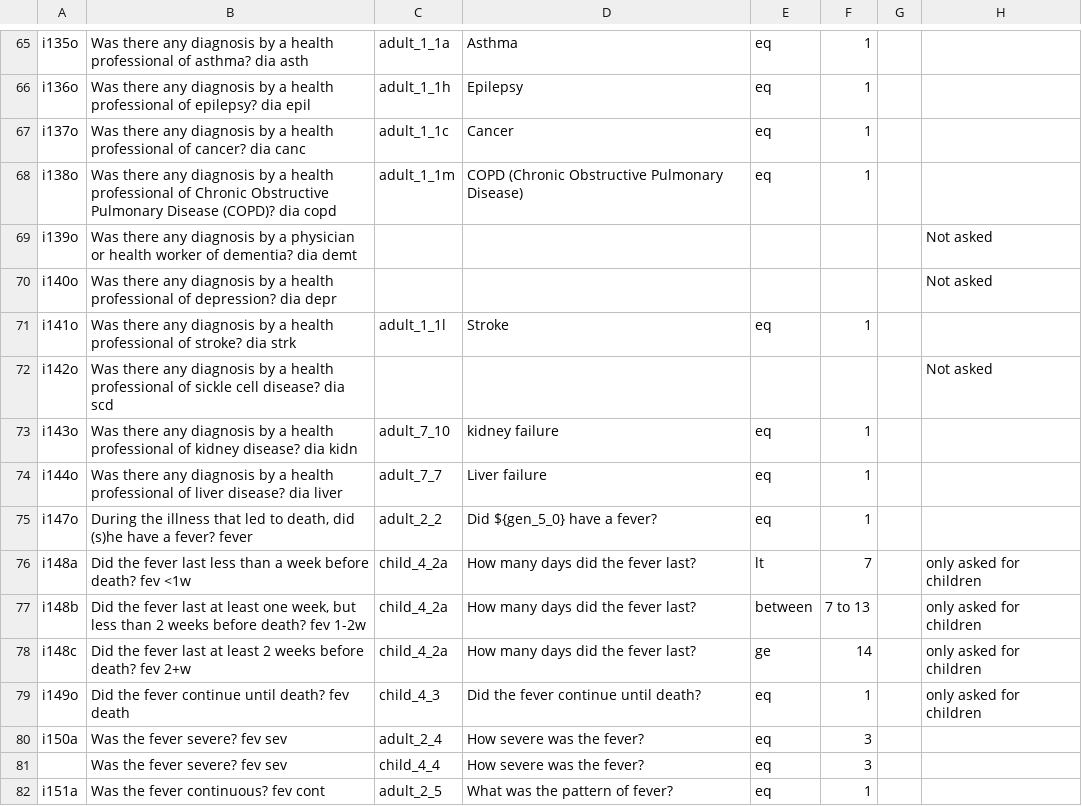
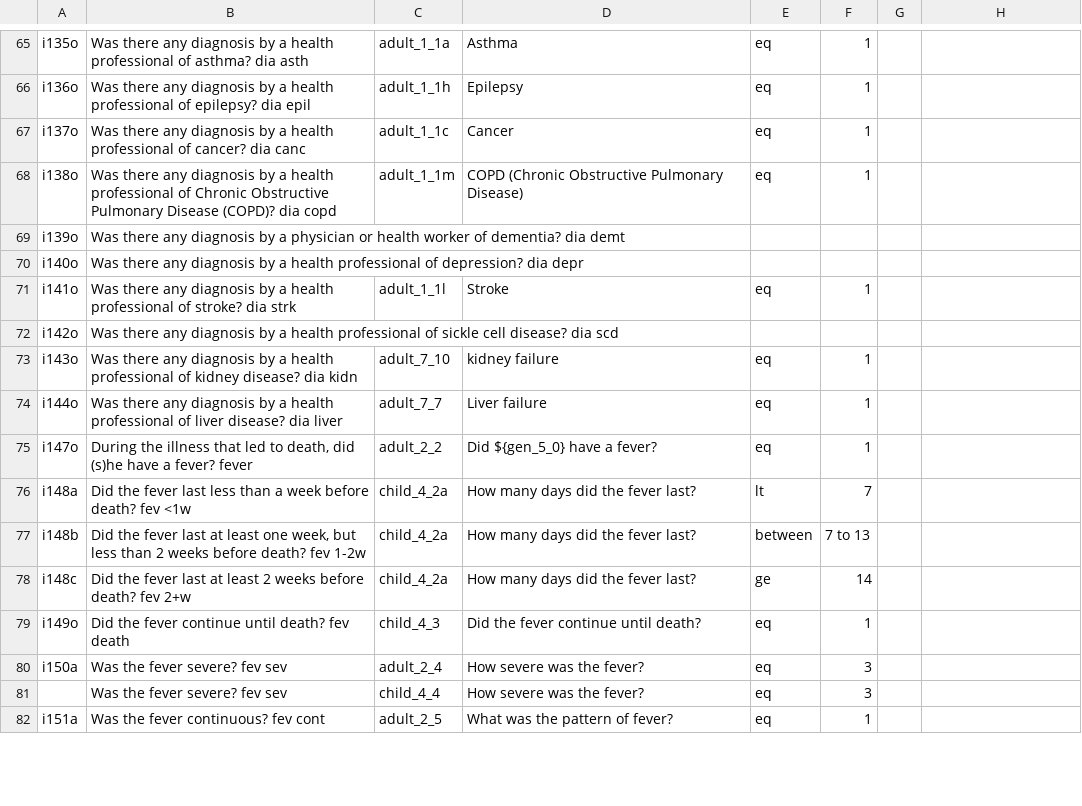
Before and after one commit to verbal-autopsy-software/pyCrossVA, a CSV file: pycrossva/resources/mapping_configuration_files/PHRMCShort_to_InterVA5.csv, drawn as a sheet; only a part is shown, gaps mark what is left out; the diff covers the shown part only.

Commit message:
update mappings for PHMRC

```diff
--- a/pycrossva/resources/mapping_configuration_files/PHRMCShort_to_InterVA5.csv
+++ b/pycrossva/resources/mapping_configuration_files/PHRMCShort_to_InterVA5.csv
@@ -68,6 +68,6 @@ i137o, Was there any diagnosis by a health professional of cancer? dia canc,adul
 i138o, Was there any diagnosis by a health professional of Chronic Obstructive Pulmonary Disease (COPD)? dia copd,adult_1_1m,COPD (Chronic Obstructive Pulmonary Disease),eq,1,,
-i139o, Was there any diagnosis by a physician or health worker of dementia? dia demt,,,,,,Not asked
-i140o, Was there any diagnosis by a health professional of depression? dia depr,,,,,,Not asked
+i139o, Was there any diagnosis by a physician or health worker of dementia? dia demt,,,,,,
+i140o, Was there any diagnosis by a health professional of depression? dia depr,,,,,,
 i141o, Was there any diagnosis by a health professional of stroke? dia strk,adult_1_1l,Stroke,eq,1,,
-i142o, Was there any diagnosis by a health professional of sickle cell disease? dia scd,,,,,,Not asked
+i142o, Was there any diagnosis by a health professional of sickle cell disease? dia scd,,,,,,
 i143o, Was there any diagnosis by a health professional of kidney disease? dia kidn,adult_7_10,kidney failure,eq,1,,
@@ -75,6 +75,6 @@ i144o, Was there any diagnosis by a health professional of liver disease? dia li
 i147o," During the illness that led to death, did (s)he have a fever? fever",adult_2_2,Did ${gen_5_0} have a fever?,eq,1,,
-i148a, Did the fever last less than a week before death? fev <1w,child_4_2a,How many days did the fever last?,lt,7,,only asked for children
-i148b," Did the fever last at least one week, but less than 2 weeks before death? fev 1-2w",child_4_2a,How many days did the fever last?,between,7 to 13,,only asked for children
-i148c, Did the fever last at least 2 weeks before death? fev 2+w,child_4_2a,How many days did the fever last?,ge,14,,only asked for children
-i149o, Did the fever continue until death? fev death,child_4_3,Did the fever continue until death?,eq,1,,only asked for children
+i148a, Did the fever last less than a week before death? fev <1w,child_4_2a,How many days did the fever last?,lt,7,,
+i148b," Did the fever last at least one week, but less than 2 weeks before death? fev 1-2w",child_4_2a,How many days did the fever last?,between,7 to 13,,
+i148c, Did the fever last at least 2 weeks before death? fev 2+w,child_4_2a,How many days did the fever last?,ge,14,,
+i149o, Did the fever continue until death? fev death,child_4_3,Did the fever continue until death?,eq,1,,
 i150a, Was the fever severe? fev sev,adult_2_4,How severe was the fever?,eq,3,,
```
Also changed, not shown: 148 edited cells elsewhere in this file, pycrossva/resources/mapping_configuration_files/PHRMCShort_to_InsillicoVA.csv.
